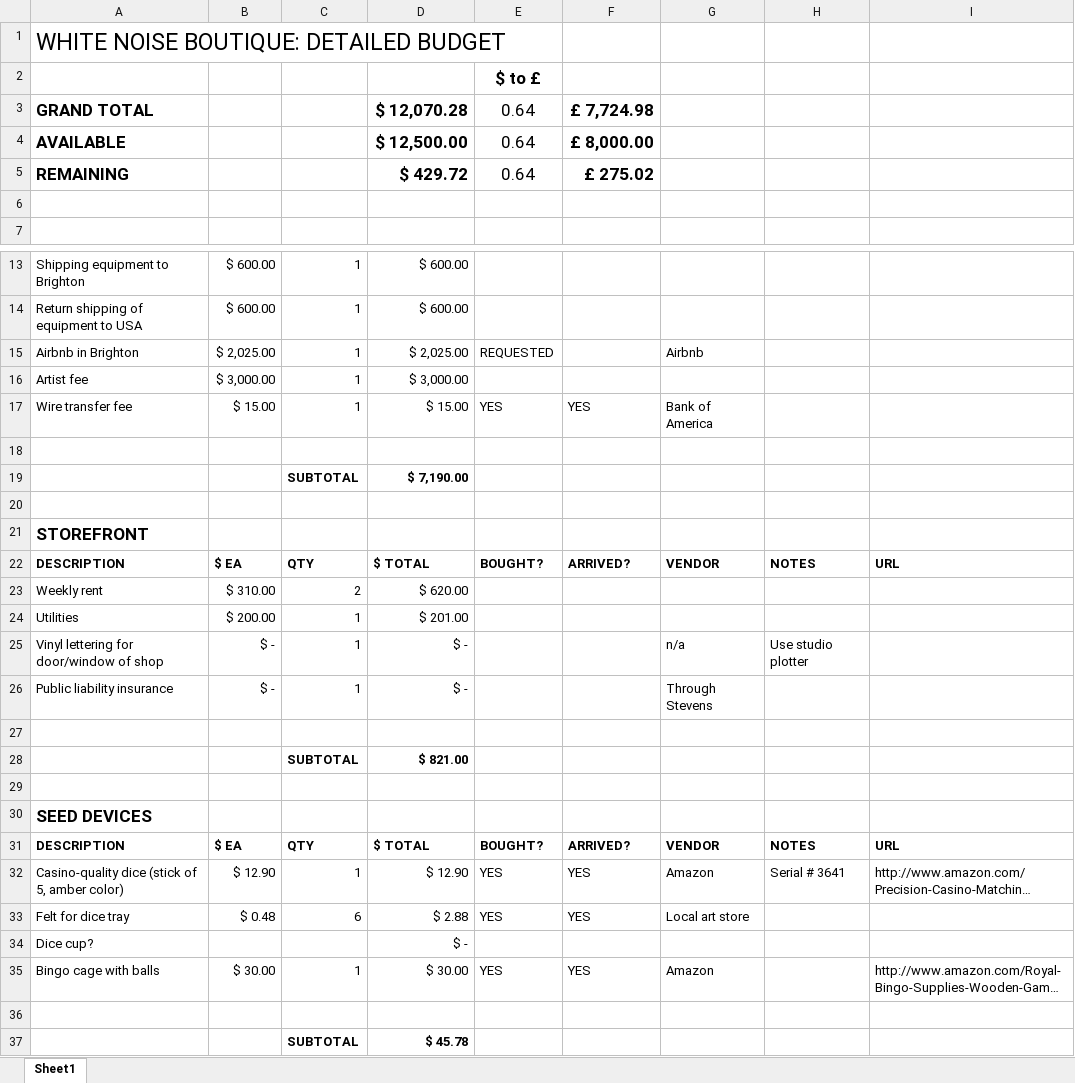
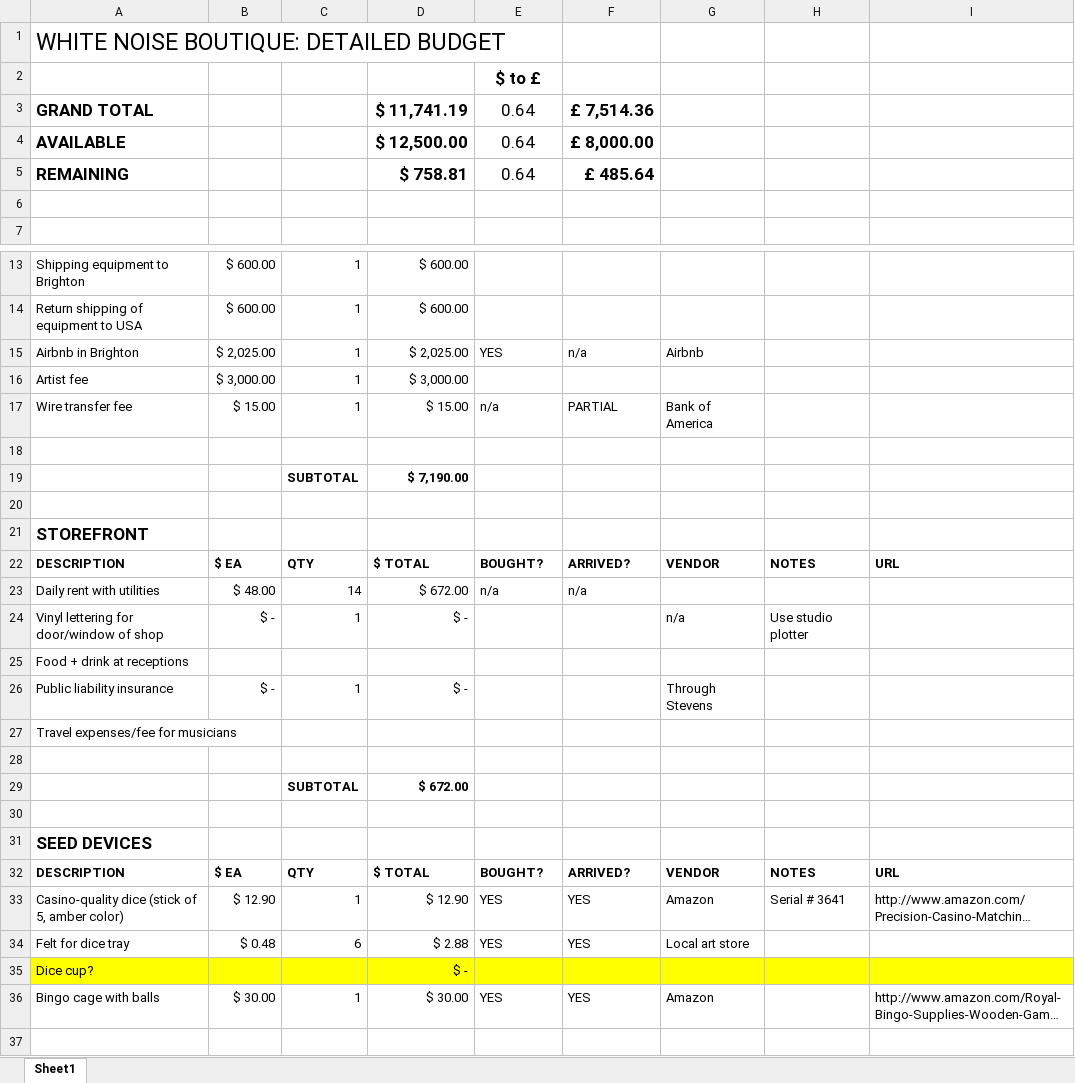
Before and after one commit to jeffThompson/WhiteNoiseBoutique, an Excel workbook: DetailedBudget.xlsx, sheet Sheet1, drawn as a sheet; only a part is shown, gaps mark what is left out; the shorter side is filled out with more unchanged rows; long unchanged cells end in …; values as stored, in another font and other column widths than the file's, no borders; removed rows and columns are numbered as before the commit, all else as after; the diff covers the shown part only; the diff names each change by its address in the sheet, - before the commit and + after, or states it on an @@ line.

Commit message:
Arrived parts, actual rent, etc

```diff
--- a/DetailedBudget.xlsx (sheet Sheet1)
+++ b/DetailedBudget.xlsx (sheet Sheet1)
-D3: $ 12,070.28
+D3: $ 11,741.19
-F3: £ 7,724.98
+F3: £ 7,514.36
-D5: $ 429.72
+D5: $ 758.81
-F5: £ 275.02
+F5: £ 485.64
-E15: REQUESTED
+E15: YES
-F15: (empty)
+F15: n/a
-E17: YES
+E17: n/a
-F17: YES
+F17: PARTIAL
-row 23: Weekly rent | $ 310.00 | 2 | $ 620.00
-row 24: Utilities | $ 200.00 | 1 | $ 201.00
+row 23: Daily rent with utilities | $ 48.00 | 14 | $ 672.00 | n/a | n/a
+row 25: Food + drink at receptions
+row 27: Travel expenses/fee for musicians
-D29: $ 821.00
+D29: $ 672.00
-A35:I35 fill: none
+A35:I35 fill: #FFFF00
```
Also changed, not shown: 9 added rows, 6 removed rows, 24 edited cells and cell formats elsewhere in this sheet, formulas that keep their value.
